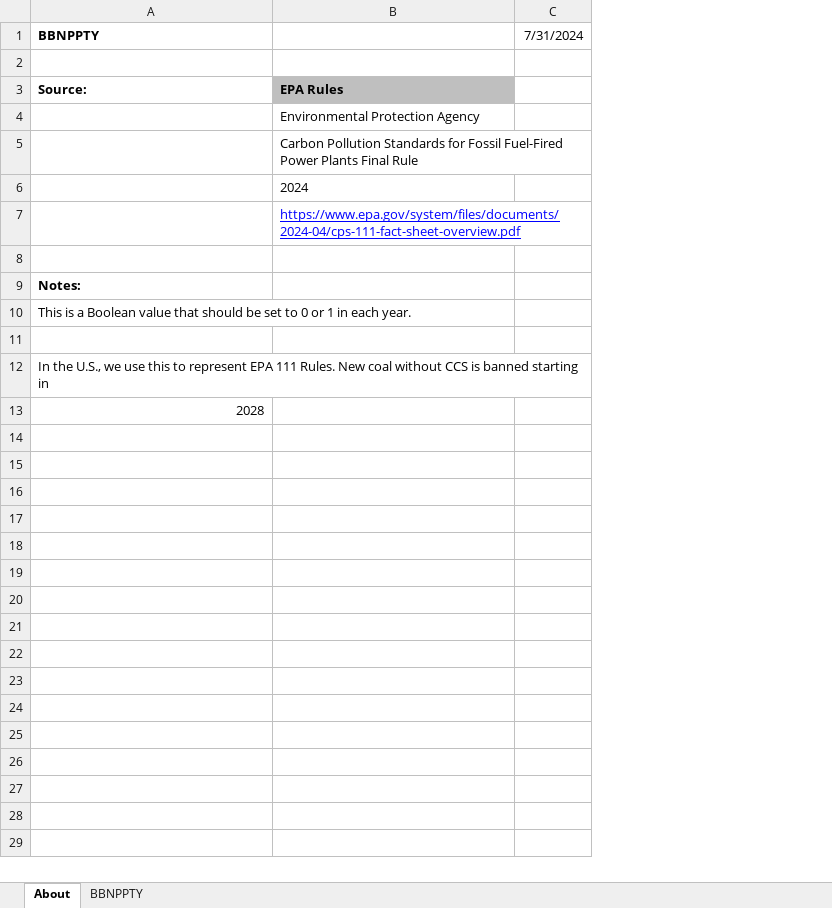
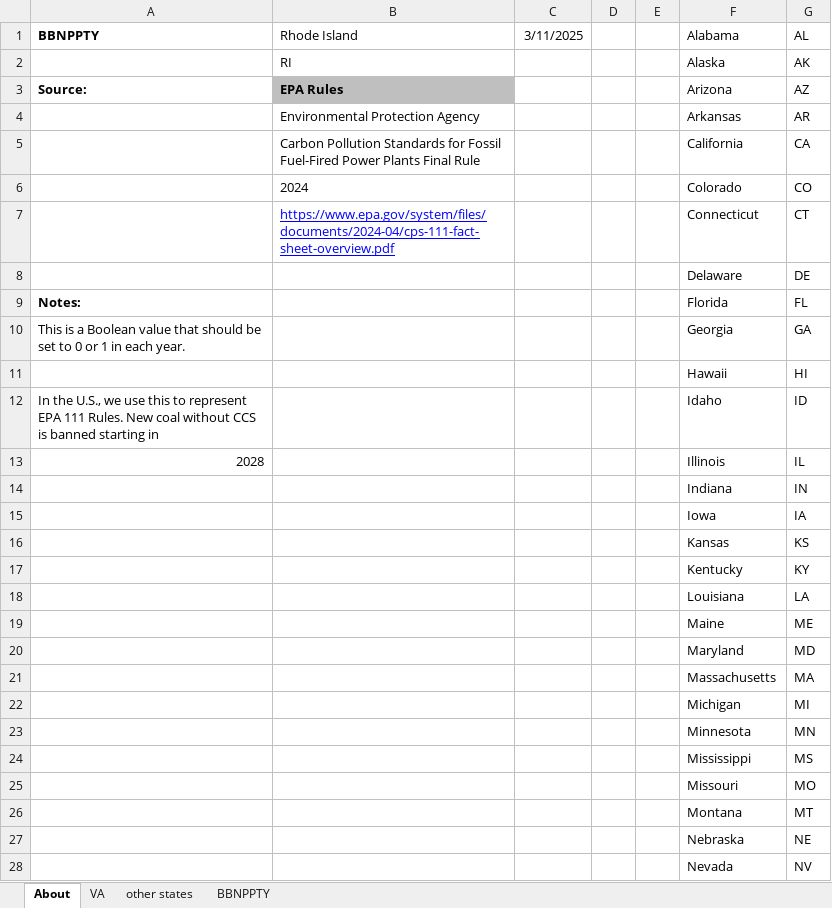
Before and after one commit to EnergyInnovation/eps-rhodeisland, an Excel workbook: InputData/elec/BBNPPTY/BAU Ban New Power Plants This Year.xlsx, sheet About, drawn as a sheet; only a part is shown; values as stored, in another font and other column widths than the file's, no borders; removed rows and columns are numbered as before the commit, all else as after; the diff covers the shown part only; the diff names each change by its address in the sheet, - before the commit and + after, or states it on an @@ line.

```diff
--- a/InputData/elec/BBNPPTY/BAU Ban New Power Plants This Year.xlsx (sheet About)
+++ b/InputData/elec/BBNPPTY/BAU Ban New Power Plants This Year.xlsx (sheet About)
+sheet tab: VA
+sheet tab: other states
-column C (7/31/2024), empty
+column C (3/11/2025), empty
+column D, empty
+column E, empty
+column F (Alabama), rows 2-13: Alaska | Arizona | Arkansas | California | Colorado | Connecticut | Delaware | Florida | Georgia | Hawaii | Idaho | Illinois
+column G (AL), rows 2-13: AK | AZ | AR | CA | CO | CT | DE | FL | GA | HI | ID | IL
-B1: (empty)
+B1: Rhode Island
-row 2: (empty)
+row 2:  | RI |  |  |  | Alaska | AK
-row 8: (empty)
+row 8:  |  |  |  |  | Delaware | DE
-row 11: (empty)
+row 11:  |  |  |  |  | Hawaii | HI
+row 14:  |  |  |  |  | Indiana | IN
+row 15:  |  |  |  |  | Iowa | IA
+row 16:  |  |  |  |  | Kansas | KS
+row 17:  |  |  |  |  | Kentucky | KY
+row 18:  |  |  |  |  | Louisiana | LA
+row 19:  |  |  |  |  | Maine | ME
+row 20:  |  |  |  |  | Maryland | MD
+row 21:  |  |  |  |  | Massachusetts | MA
+row 22:  |  |  |  |  | Michigan | MI
+row 23:  |  |  |  |  | Minnesota | MN
+row 24:  |  |  |  |  | Mississippi | MS
+row 25:  |  |  |  |  | Missouri | MO
+row 26:  |  |  |  |  | Montana | MT
+row 27:  |  |  |  |  | Nebraska | NE
+row 28:  |  |  |  |  | Nevada | NV
```
Also changed, not shown: 22 added rows elsewhere in this sheet, sheet BBNPPTY, formulas that keep their value, InputData/elec/RACP/RPS Alternative Compliance Payment.xlsx, InputData/fuels/BS/BAU Subsidies.xlsx, 23 other files.
